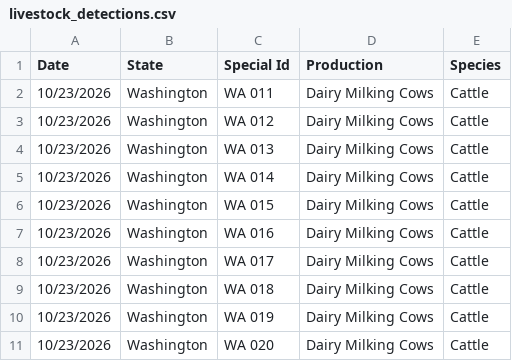
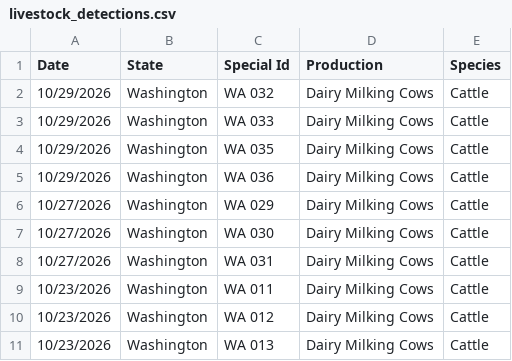
Before and after one commit to casey891/hpai-dashboard, a CSV file: data/livestock_detections.csv, drawn as a sheet; only a part is shown; the shorter side is filled out with more unchanged rows.

Commit message:
Update HPAI dashboard data — October 31, 2026

```diff
--- a/data/livestock_detections.csv
+++ b/data/livestock_detections.csv
@@ -1,2 +1,9 @@
 Date,State,Special Id,Production,Species
+10/29/2026,Washington,WA 032,Dairy Milking Cows,Cattle
+10/29/2026,Washington,WA 033,Dairy Milking Cows,Cattle
+10/29/2026,Washington,WA 035,Dairy Milking Cows,Cattle
+10/29/2026,Washington,WA 036,Dairy Milking Cows,Cattle
+10/27/2026,Washington,WA 029,Dairy Milking Cows,Cattle
+10/27/2026,Washington,WA 030,Dairy Milking Cows,Cattle
+10/27/2026,Washington,WA 031,Dairy Milking Cows,Cattle
 10/23/2026,Washington,WA 011,Dairy Milking Cows,Cattle
```
Also changed, not shown: data/mammal_detections.csv, data/poultry_detections.csv, 3 other files.
